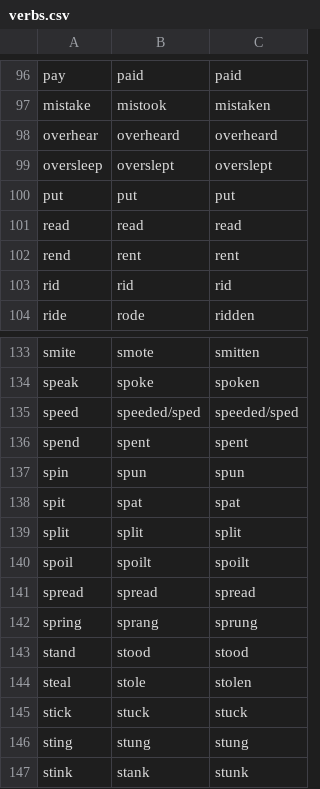
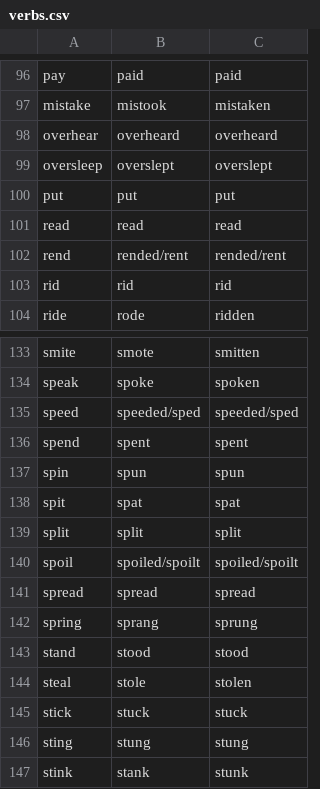
Before and after one commit to l5/english-irregular-verbs, a CSV file: data/verbs.csv, drawn as a sheet; only a part is shown, gaps mark what is left out.

Commit message:
Update verbs.csv

```diff
--- a/data/verbs.csv
+++ b/data/verbs.csv
@@ -101,3 +101,3 @@ put,put,put
 read,read,read
-rend,rent,rent
+rend,rended/rent,rended/rent
 rid,rid,rid
@@ -139,3 +139,3 @@ spit,spat,spat
 split,split,split
-spoil,spoilt,spoilt
+spoil,spoiled/spoilt,spoiled/spoilt
 spread,spread,spread
```
